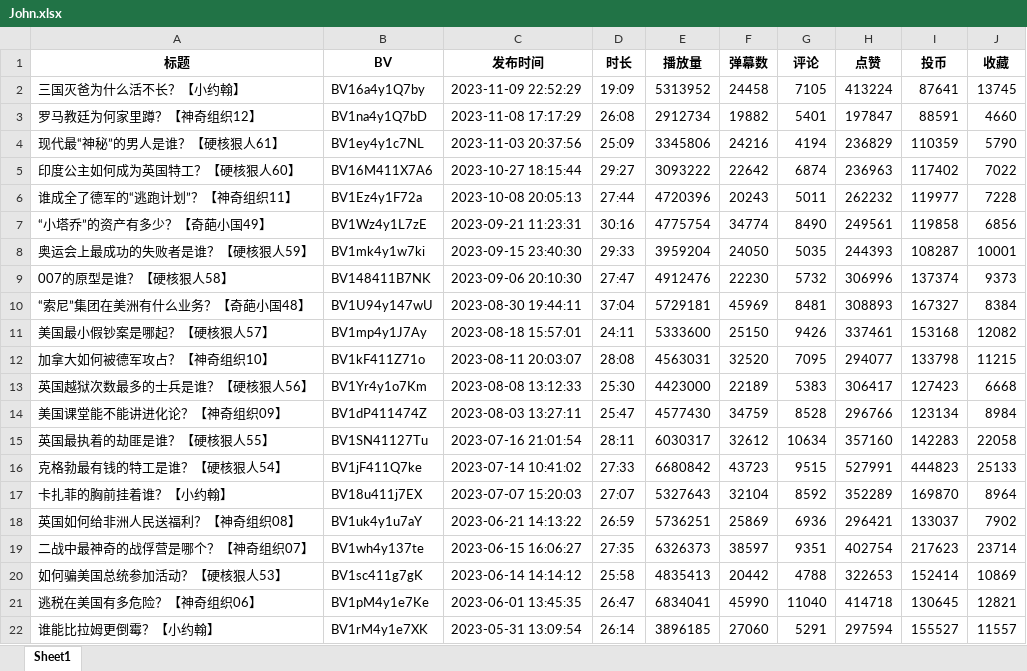
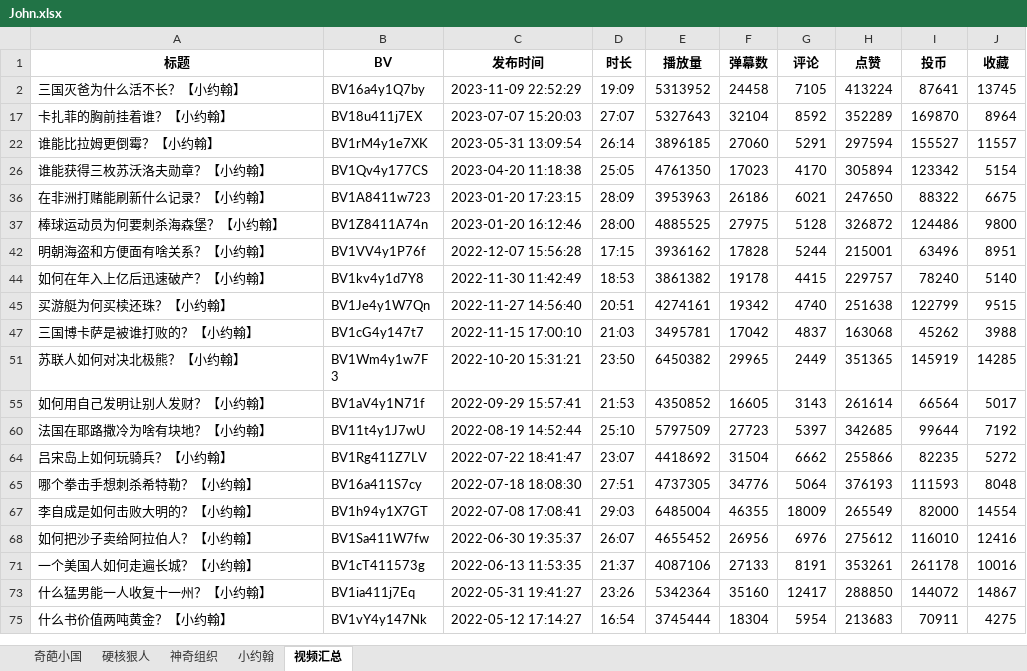
Before and after one commit to TXC-ALON/AlonPlayer, an Excel workbook: playerlib/bilibili/John.xlsx, sheet 视频汇总, drawn as a sheet; only a part is shown; the shorter side is filled out with more unchanged rows; values as stored, in another font and other column widths than the file's, no borders; the diff covers the shown part only; the diff names each change by its address in the sheet, - before the commit and + after, or states it on an @@ line.

```diff
--- a/playerlib/bilibili/John.xlsx (sheet 视频汇总)
+++ b/playerlib/bilibili/John.xlsx (sheet 视频汇总)
-sheet tab: Sheet1
+sheet tab: 视频汇总
+sheet tab: 奇葩小国
+sheet tab: 硬核狠人
+sheet tab: 神奇组织
+sheet tab: 小约翰
@@ row 3 hidden: 罗马教廷为何家里蹲？【神奇组织12】 | BV1na4y1Q7bD | 2023-11-08 17:17:29 | 26:08 | 2912734 | 19882 | 5401 | 197847 | 88591 | 4660 @@
@@ row 4 hidden: 现代最“神秘”的男人是谁？【硬核狠人61】 | BV1ey4y1c7NL | 2023-11-03 20:37:56 | 25:09 | 3345806 | 24216 | 4194 | 236829 | 110359 | 5790 @@
@@ row 5 hidden: 印度公主如何成为英国特工？【硬核狠人60】 | BV16M411X7A6 | 2023-10-27 18:15:44 | 29:27 | 3093222 | 22642 | 6874 | 236963 | 117402 | 7022 @@
@@ row 6 hidden: 谁成全了德军的“逃跑计划”？【神奇组织11】 | BV1Ez4y1F72a | 2023-10-08 20:05:13 | 27:44 | 4720396 | 20243 | 5011 | 262232 | 119977 | 7228 @@
@@ row 7 hidden: “小塔乔”的资产有多少？【奇葩小国49】 | BV1Wz4y1L7zE | 2023-09-21 11:23:31 | 30:16 | 4775754 | 34774 | 8490 | 249561 | 119858 | 6856 @@
@@ row 8 hidden: 奥运会上最成功的失败者是谁？【硬核狠人59】 | BV1mk4y1w7ki | 2023-09-15 23:40:30 | 29:33 | 3959204 | 24050 | 5035 | 244393 | 108287 | 10001 @@
@@ row 9 hidden: 007的原型是谁？【硬核狠人58】 | BV148411B7NK | 2023-09-06 20:10:30 | 27:47 | 4912476 | 22230 | 5732 | 306996 | 137374 | 9373 @@
@@ row 10 hidden: “索尼”集团在美洲有什么业务？【奇葩小国48】 | BV1U94y147wU | 2023-08-30 19:44:11 | 37:04 | 5729181 | 45969 | 8481 | 308893 | 167327 | 8384 @@
@@ row 11 hidden: 美国最小假钞案是哪起？【硬核狠人57】 | BV1mp4y1J7Ay | 2023-08-18 15:57:01 | 24:11 | 5333600 | 25150 | 9426 | 337461 | 153168 | 12082 @@
@@ row 12 hidden: 加拿大如何被德军攻占？【神奇组织10】 | BV1kF411Z71o | 2023-08-11 20:03:07 | 28:08 | 4563031 | 32520 | 7095 | 294077 | 133798 | 11215 @@
@@ row 13 hidden: 英国越狱次数最多的士兵是谁？【硬核狠人56】 | BV1Yr4y1o7Km | 2023-08-08 13:12:33 | 25:30 | 4423000 | 22189 | 5383 | 306417 | 127423 | 6668 @@
@@ row 14 hidden: 美国课堂能不能讲进化论？【神奇组织09】 | BV1dP411474Z | 2023-08-03 13:27:11 | 25:47 | 4577430 | 34759 | 8528 | 296766 | 123134 | 8984 @@
@@ row 15 hidden: 英国最执着的劫匪是谁？【硬核狠人55】 | BV1SN41127Tu | 2023-07-16 21:01:54 | 28:11 | 6030317 | 32612 | 10634 | 357160 | 142283 | 22058 @@
@@ row 16 hidden: 克格勃最有钱的特工是谁？【硬核狠人54】 | BV1jF411Q7ke | 2023-07-14 10:41:02 | 27:33 | 6680842 | 43723 | 9515 | 527991 | 444823 | 25133 @@
@@ row 18 hidden: 英国如何给非洲人民送福利？【神奇组织08】 | BV1uk4y1u7aY | 2023-06-21 14:13:22 | 26:59 | 5736251 | 25869 | 6936 | 296421 | 133037 | 7902 @@
@@ row 19 hidden: 二战中最神奇的战俘营是哪个？【神奇组织07】 | BV1wh4y137te | 2023-06-15 16:06:27 | 27:35 | 6326373 | 38597 | 9351 | 402754 | 217623 | 23714 @@
@@ row 20 hidden: 如何骗美国总统参加活动？【硬核狠人53】 | BV1sc411g7gK | 2023-06-14 14:14:12 | 25:58 | 4835413 | 20442 | 4788 | 322653 | 152414 | 10869 @@
@@ row 21 hidden: 逃税在美国有多危险？【神奇组织06】 | BV1pM4y1e7Ke | 2023-06-01 13:45:35 | 26:47 | 6834041 | 45990 | 11040 | 414718 | 130645 | 12821 @@
```
Also changed, not shown: 105 hidden or unhidden rows elsewhere in this sheet, 1 other file.
